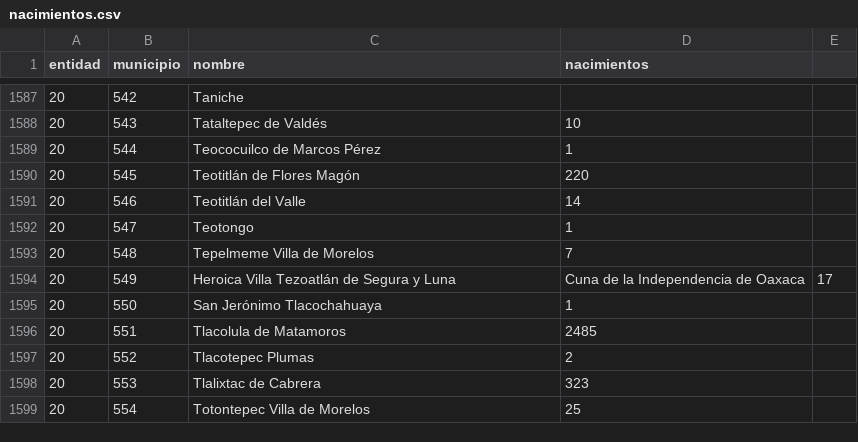
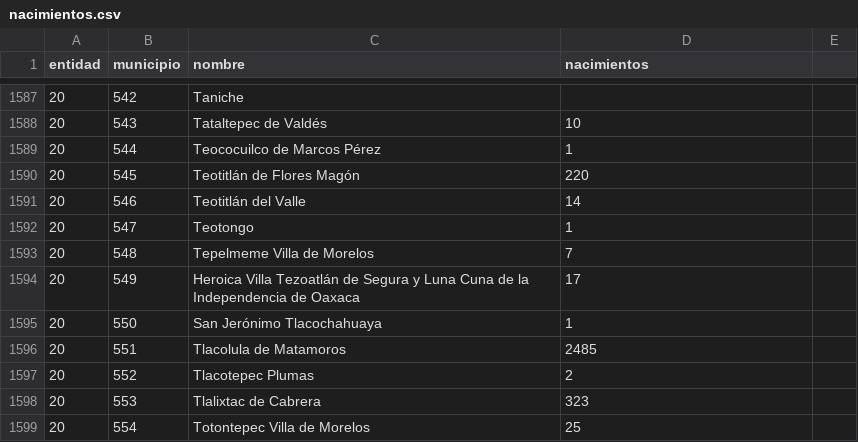
Before and after one commit to mucinoab/mucinoab.github.io, a CSV file: extras/nacimientos.csv, drawn as a sheet; only a part is shown, gaps mark what is left out; removed rows and columns are numbered as before the commit, all else as after; the diff names each change by its address in the sheet, - before the commit and + after, or states it on an @@ line.

Commit message:
Corregir nacimientos

```diff
--- a/extras/nacimientos.csv
+++ b/extras/nacimientos.csv
-row 1594: 20 | 549 | Heroica Villa Tezoatlán de Segura y Luna | Cuna de la Independencia de Oaxaca | 17
+row 1594: 20 | 549 | Heroica Villa Tezoatlán de Segura y Luna Cuna de la Independencia de Oaxaca | 17
```
